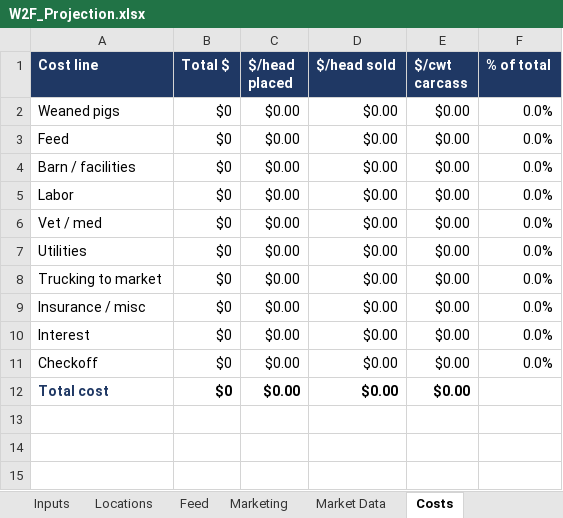
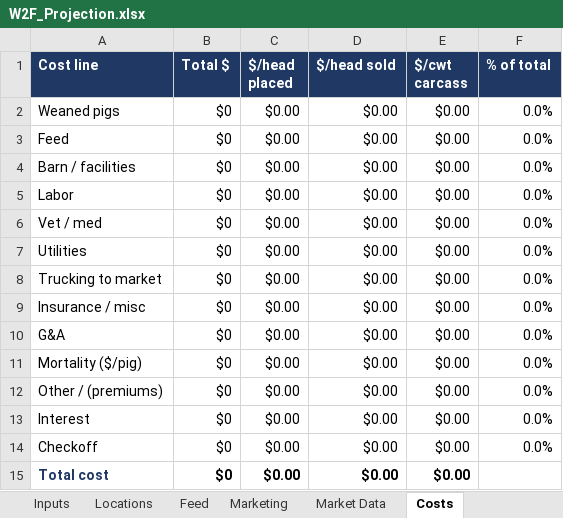
Before and after one commit to CalebSmit/HogProjections-, an Excel workbook: W2F_Projection.xlsx, sheet Costs, drawn as a sheet; values as stored, in another font and other column widths than the file's, no borders; the diff names each change by its address in the sheet, - before the commit and + after, or states it on an @@ line.

```diff
--- a/W2F_Projection.xlsx (sheet Costs)
+++ b/W2F_Projection.xlsx (sheet Costs)
+row 10: G&A | $0 | $0.00 | $0.00 | $0.00 | 0.0%
+row 11: Mortality ($/pig) | $0 | $0.00 | $0.00 | $0.00 | 0.0%
+row 12: Other / (premiums) | $0 | $0.00 | $0.00 | $0.00 | 0.0%
```
Also changed, not shown: sheet Inputs, sheet Dashboard, other sheet tabs, formulas that keep their value, charts or pictures, 5 other files.
